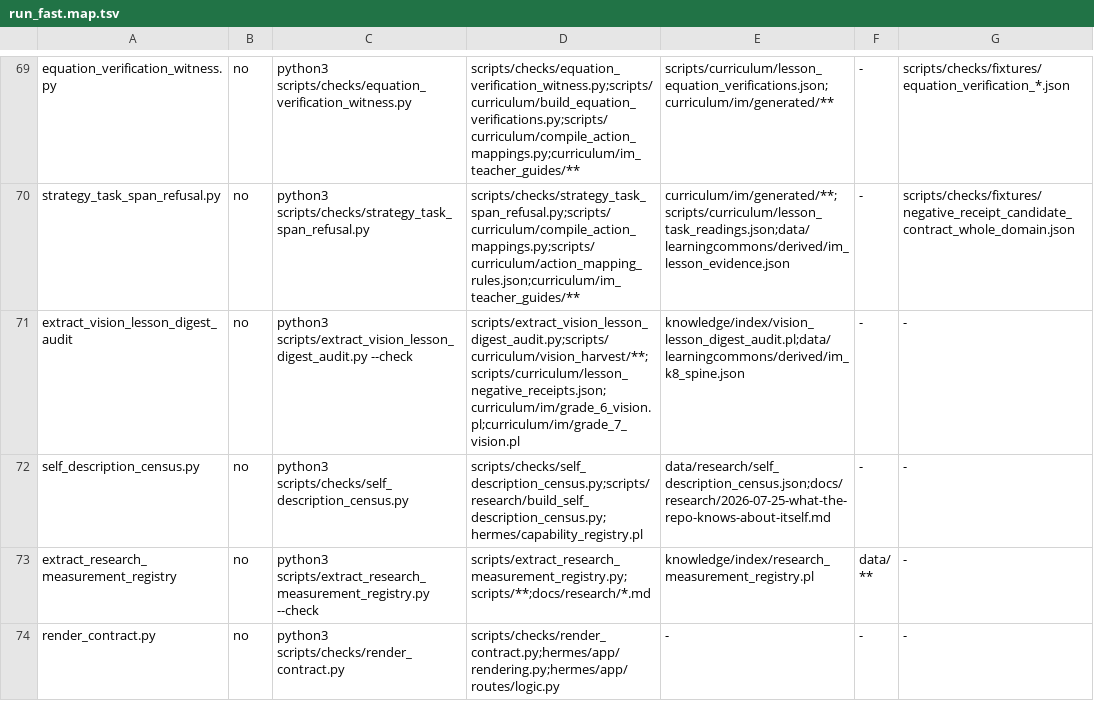
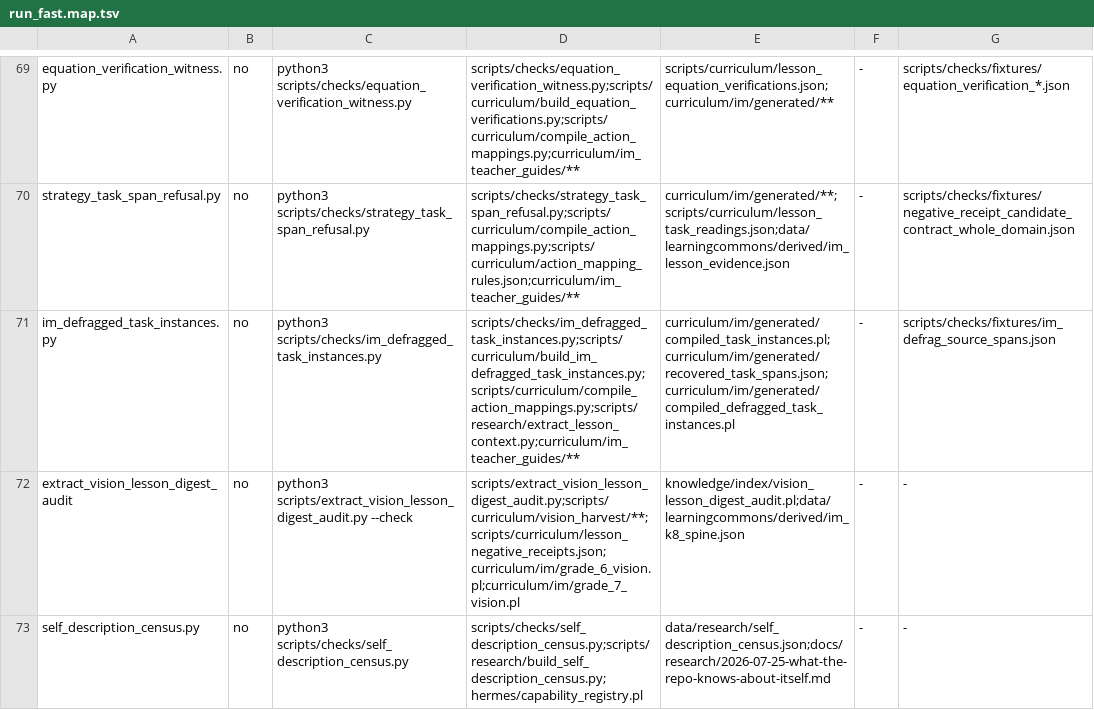
Before and after one commit to TioSavich/hermes, a TSV file: scripts/checks/run_fast.map.tsv, drawn as a sheet; only a part is shown, gaps mark what is left out; the shorter side is filled out with more unchanged rows.

```diff
--- a/scripts/checks/run_fast.map.tsv
+++ b/scripts/checks/run_fast.map.tsv
@@ -70,2 +70,3 @@ equation_verification_witness.py	no	python3 scripts/checks/equation_verification
 strategy_task_span_refusal.py	no	python3 scripts/checks/strategy_task_span_refusal.py	scripts/checks/strategy_task_span_refusal.py;scripts/curriculum/compile_action_mappings.py;scripts/curriculum/action_mapping_rules.json;curriculum/im_teacher_guides/**	curriculum/im/generated/**;scripts/curriculum/lesson_task_readings.json;data/learningcommons/derived/im_lesson_evidence.json	-	scripts/checks/fixtures/negative_receipt_candidate_contract_whole_domain.json
+im_defragged_task_instances.py	no	python3 scripts/checks/im_defragged_task_instances.py	scripts/checks/im_defragged_task_instances.py;scripts/curriculum/build_im_defragged_task_instances.py;scripts/curriculum/compile_action_mappings.py;scripts/research/extract_lesson_context.py;curriculum/im_teacher_guides/**	curriculum/im/generated/compiled_task_instances.pl;curriculum/im/generated/recovered_task_spans.json;curriculum/im/generated/compiled_defragged_task_instances.pl	-	scripts/checks/fixtures/im_defrag_source_spans.json
 extract_vision_lesson_digest_audit	no	python3 scripts/extract_vision_lesson_digest_audit.py --check	scripts/extract_vision_lesson_digest_audit.py;scripts/curriculum/vision_harvest/**;scripts/curriculum/lesson_negative_receipts.json;curriculum/im/grade_6_vision.pl;curriculum/im/grade_7_vision.pl	knowledge/index/vision_lesson_digest_audit.pl;data/learningcommons/derived/im_k8_spine.json	-	-
```
Also changed, not shown: 5 other files.
